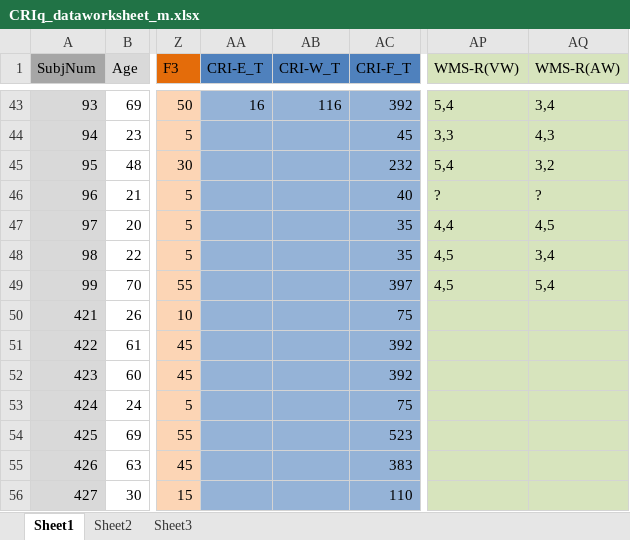
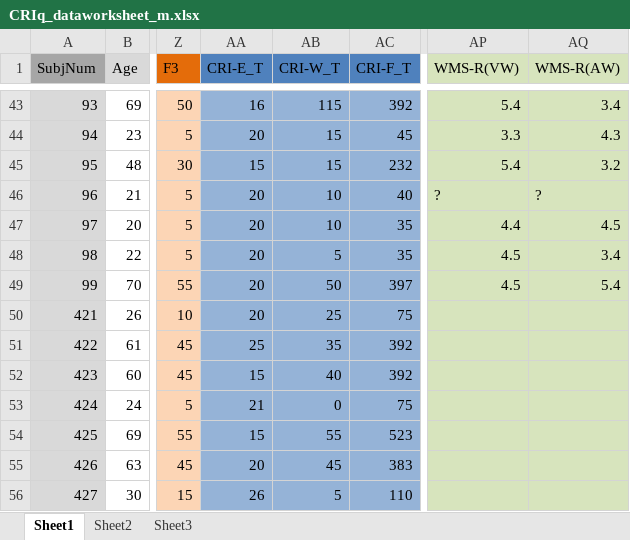
Before and after one commit to PsychMike/CRIq_Analysis, an Excel workbook: CRIq_dataworksheet_m.xlsx, sheet Sheet1, drawn as a sheet; only a part is shown, gaps mark what is left out; values as stored, in another font and other column widths than the file's, no borders; the diff covers the shown part only; the diff names each change by its address in the sheet, - before the commit and + after, or states it on an @@ line.

```diff
--- a/CRIq_dataworksheet_m.xlsx (sheet Sheet1)
+++ b/CRIq_dataworksheet_m.xlsx (sheet Sheet1)
-AB43 (CRI-W_T): 116
+AB43 (CRI-W_T): 115
-AP43 (WMS-R(VW)): 5,4
+AP43 (WMS-R(VW)): 5.4
-AQ43 (WMS-R(AW)): 3,4
+AQ43 (WMS-R(AW)): 3.4
-AA44 (CRI-E_T): (empty)
+AA44 (CRI-E_T): 20
-AB44:AB45 (CRI-W_T): (empty)
+AB44:AB45 (CRI-W_T): 15
-AP44 (WMS-R(VW)): 3,3
+AP44 (WMS-R(VW)): 3.3
-AQ44 (WMS-R(AW)): 4,3
+AQ44 (WMS-R(AW)): 4.3
-AA45 (CRI-E_T): (empty)
+AA45 (CRI-E_T): 15
-AP45 (WMS-R(VW)): 5,4
+AP45 (WMS-R(VW)): 5.4
-AQ45 (WMS-R(AW)): 3,2
+AQ45 (WMS-R(AW)): 3.2
-AA46:AA50 (CRI-E_T): (empty)
+AA46:AA50 (CRI-E_T): 20
-AB46:AB47 (CRI-W_T): (empty)
+AB46:AB47 (CRI-W_T): 10
-AP47 (WMS-R(VW)): 4,4
+AP47 (WMS-R(VW)): 4.4
-AQ47 (WMS-R(AW)): 4,5
+AQ47 (WMS-R(AW)): 4.5
-AB48 (CRI-W_T): (empty)
+AB48 (CRI-W_T): 5
-AP48:AP49 (WMS-R(VW)): 4,5
+AP48:AP49 (WMS-R(VW)): 4.5
-AQ48 (WMS-R(AW)): 3,4
+AQ48 (WMS-R(AW)): 3.4
-AB49 (CRI-W_T): (empty)
+AB49 (CRI-W_T): 50
-AQ49 (WMS-R(AW)): 5,4
+AQ49 (WMS-R(AW)): 5.4
-AB50 (CRI-W_T): (empty)
+AB50 (CRI-W_T): 25
-AA51 (CRI-E_T): (empty)
+AA51 (CRI-E_T): 25
-AB51 (CRI-W_T): (empty)
+AB51 (CRI-W_T): 35
-AA52 (CRI-E_T): (empty)
+AA52 (CRI-E_T): 15
-AB52 (CRI-W_T): (empty)
+AB52 (CRI-W_T): 40
-AA53 (CRI-E_T): (empty)
+AA53 (CRI-E_T): 21
-AB53 (CRI-W_T): (empty)
+AB53 (CRI-W_T): 0
-AA54 (CRI-E_T): (empty)
+AA54 (CRI-E_T): 15
-AB54 (CRI-W_T): (empty)
+AB54 (CRI-W_T): 55
-AA55 (CRI-E_T): (empty)
+AA55 (CRI-E_T): 20
-AB55 (CRI-W_T): (empty)
+AB55 (CRI-W_T): 45
-AA56 (CRI-E_T): (empty)
+AA56 (CRI-E_T): 26
-AB56 (CRI-W_T): (empty)
+AB56 (CRI-W_T): 5
```
Also changed, not shown: 262 removed rows and 506 edited cells elsewhere in this sheet, formulas that keep their value, CRIq_new_dataworksheet.xlsx, 10 other files.
